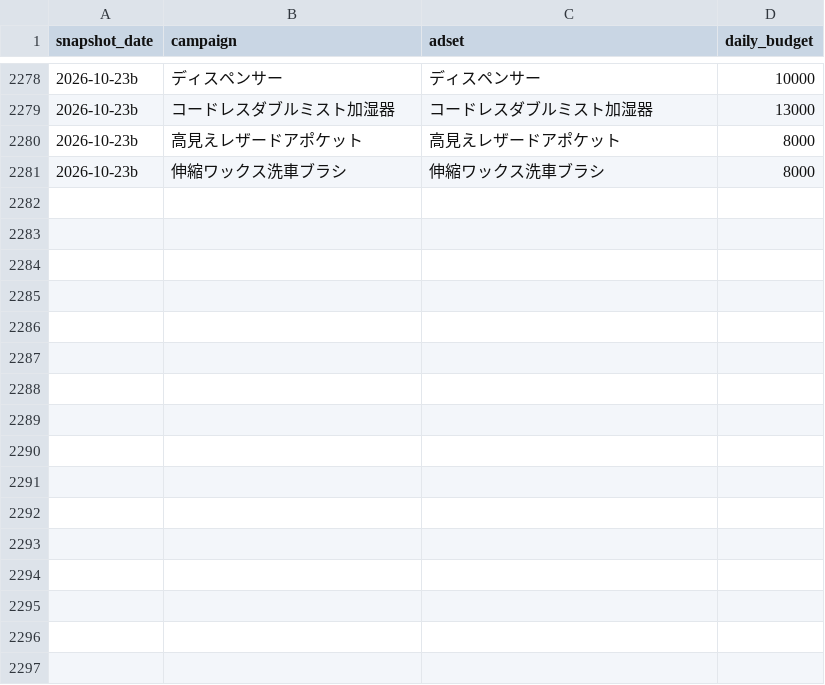
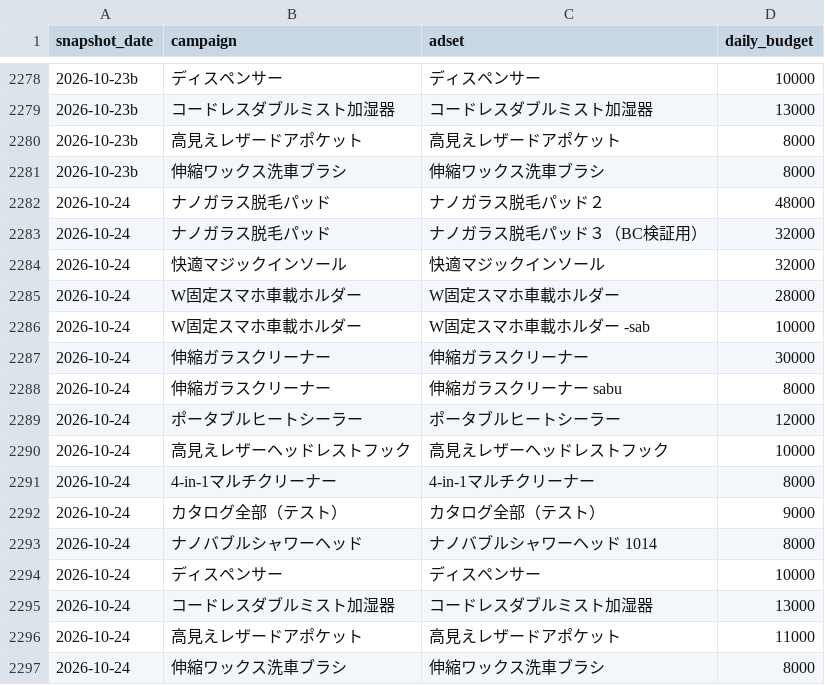
Before and after one commit to finracofficial-cmd/LOOana, a CSV file: data/budget-snapshots.csv, drawn as a sheet; only a part is shown, gaps mark what is left out; the diff names each change by its address in the sheet, - before the commit and + after, or states it on an @@ line.

```diff
--- a/data/budget-snapshots.csv
+++ b/data/budget-snapshots.csv
+row 2282: 2026-10-24 | ナノガラス脱毛パッド | ナノガラス脱毛パッド２ | 48000
+row 2283: 2026-10-24 | ナノガラス脱毛パッド | ナノガラス脱毛パッド３（BC検証用） | 32000
+row 2284: 2026-10-24 | 快適マジックインソール | 快適マジックインソール | 32000
+row 2285: 2026-10-24 | W固定スマホ車載ホルダー | W固定スマホ車載ホルダー | 28000
+row 2286: 2026-10-24 | W固定スマホ車載ホルダー | W固定スマホ車載ホルダー -sab | 10000
+row 2287: 2026-10-24 | 伸縮ガラスクリーナー | 伸縮ガラスクリーナー | 30000
+row 2288: 2026-10-24 | 伸縮ガラスクリーナー | 伸縮ガラスクリーナー sabu | 8000
+row 2289: 2026-10-24 | ポータブルヒートシーラー | ポータブルヒートシーラー | 12000
+row 2290: 2026-10-24 | 高見えレザーヘッドレストフック | 高見えレザーヘッドレストフック | 10000
+row 2291: 2026-10-24 | 4-in-1マルチクリーナー | 4-in-1マルチクリーナー | 8000
+row 2292: 2026-10-24 | カタログ全部（テスト） | カタログ全部（テスト） | 9000
+row 2293: 2026-10-24 | ナノバブルシャワーヘッド | ナノバブルシャワーヘッド 1014 | 8000
+row 2294: 2026-10-24 | ディスペンサー | ディスペンサー | 10000
+row 2295: 2026-10-24 | コードレスダブルミスト加湿器 | コードレスダブルミスト加湿器 | 13000
+row 2296: 2026-10-24 | 高見えレザードアポケット | 高見えレザードアポケット | 11000
+row 2297: 2026-10-24 | 伸縮ワックス洗車ブラシ | 伸縮ワックス洗車ブラシ | 8000
```
Also changed, not shown: data/daily/daily_ad.csv, data/daily/daily_order_bands.csv, 10 other files.
